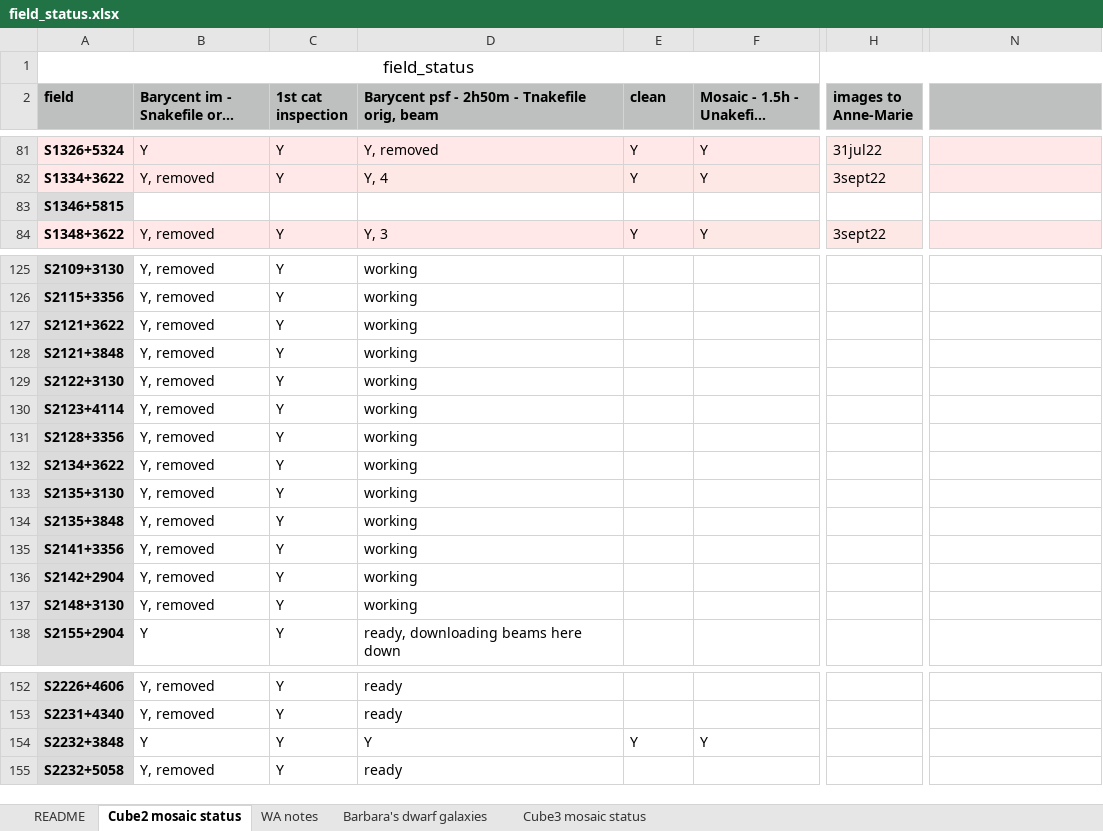
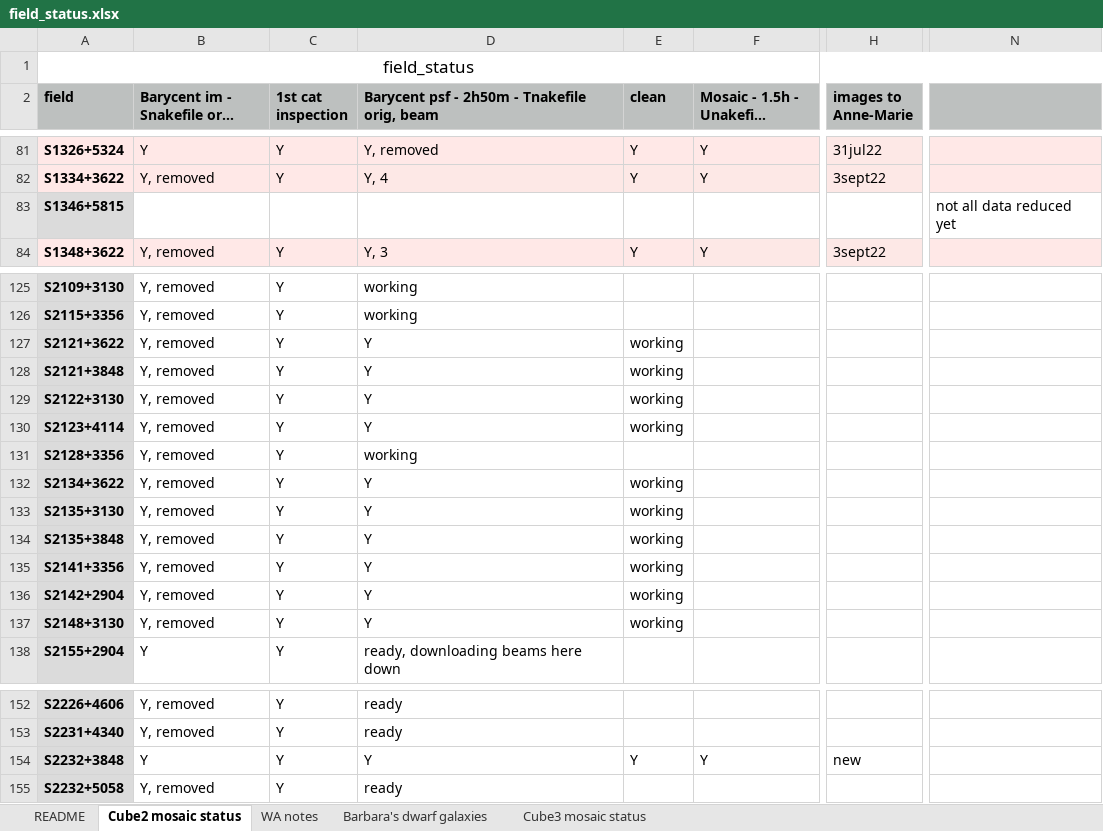
Before and after one commit to kmhess/aper_cube_stack, an Excel workbook: field_status.xlsx, sheet Cube2 mosaic status, drawn as a sheet; only a part is shown, gaps mark what is left out; long unchanged cells end in …; values as stored, in another font and other column widths than the file's, no borders; conditional formats not drawn; the diff names each change by its address in the sheet, - before the commit and + after, or states it on an @@ line.

Commit message:
Update spreadsheet

```diff
--- a/field_status.xlsx (sheet Cube2 mosaic status)
+++ b/field_status.xlsx (sheet Cube2 mosaic status)
-N83: (empty)
+N83: not all data reduced yet
-D127:D130: working
+D127:D130: Y
-E127:E130 (clean): (empty)
+E127:E130 (clean): working
-D132:D137: working
+D132:D137: Y
-E132:E137 (clean): (empty)
+E132:E137 (clean): working
-H154 (images to Anne-Marie): (empty)
+H154 (images to Anne-Marie): new
```
Also changed, not shown: 1 other file.
